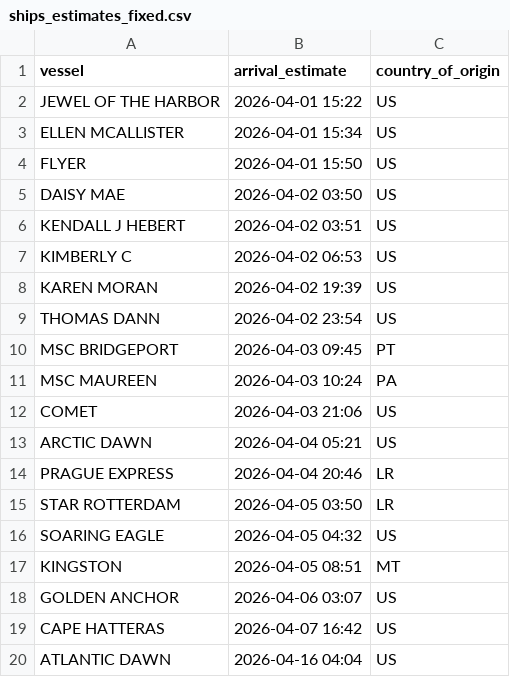
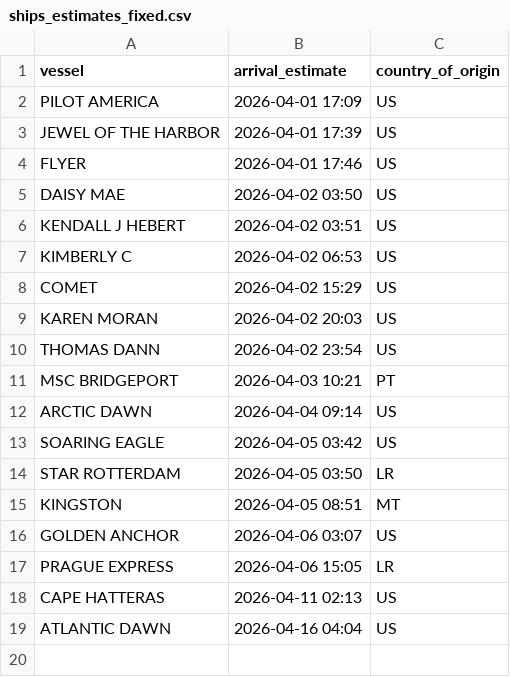
Before and after one commit to natalierjonas/FOCs-in-NYC, a CSV file: ships_estimates_fixed.csv, drawn as a sheet.

```diff
--- a/ships_estimates_fixed.csv
+++ b/ships_estimates_fixed.csv
@@ -1,5 +1,5 @@
 vessel,arrival_estimate,country_of_origin
-JEWEL OF THE HARBOR,2026-04-01 15:22,US
-ELLEN MCALLISTER,2026-04-01 15:34,US
-FLYER,2026-04-01 15:50,US
+PILOT AMERICA,2026-04-01 17:09,US
+JEWEL OF THE HARBOR,2026-04-01 17:39,US
+FLYER,2026-04-01 17:46,US
 DAISY MAE,2026-04-02 03:50,US
@@ -7,14 +7,13 @@ KENDALL J HEBERT,2026-04-02 03:51,US
 KIMBERLY C,2026-04-02 06:53,US
-KAREN MORAN,2026-04-02 19:39,US
+COMET,2026-04-02 15:29,US
+KAREN MORAN,2026-04-02 20:03,US
 THOMAS DANN,2026-04-02 23:54,US
-MSC BRIDGEPORT,2026-04-03 09:45,PT
-MSC MAUREEN,2026-04-03 10:24,PA
-COMET,2026-04-03 21:06,US
-ARCTIC DAWN,2026-04-04 05:21,US
-PRAGUE EXPRESS,2026-04-04 20:46,LR
+MSC BRIDGEPORT,2026-04-03 10:21,PT
+ARCTIC DAWN,2026-04-04 09:14,US
+SOARING EAGLE,2026-04-05 03:42,US
 STAR ROTTERDAM,2026-04-05 03:50,LR
-SOARING EAGLE,2026-04-05 04:32,US
 KINGSTON,2026-04-05 08:51,MT
 GOLDEN ANCHOR,2026-04-06 03:07,US
-CAPE HATTERAS,2026-04-07 16:42,US
+PRAGUE EXPRESS,2026-04-06 15:05,LR
+CAPE HATTERAS,2026-04-11 02:13,US
 ATLANTIC DAWN,2026-04-16 04:04,US
```
Also changed, not shown: 1 other file.
